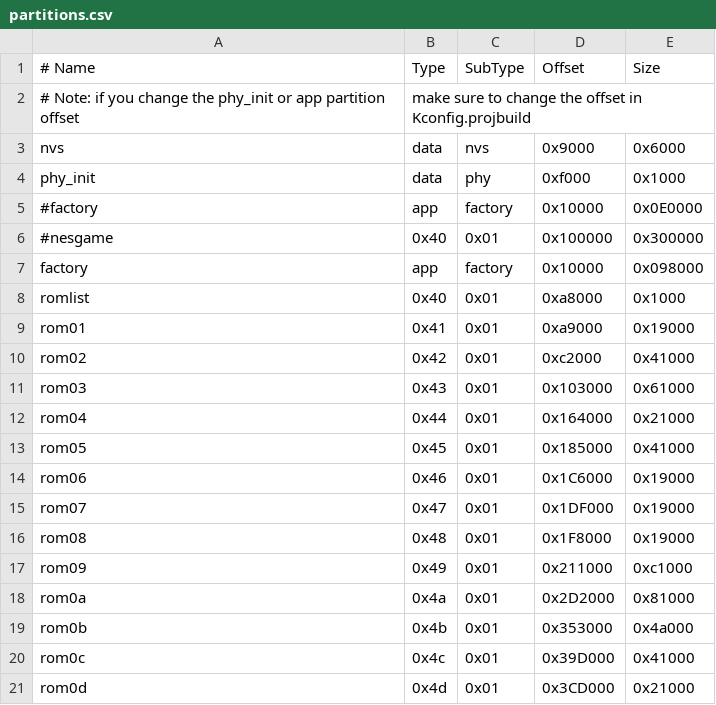
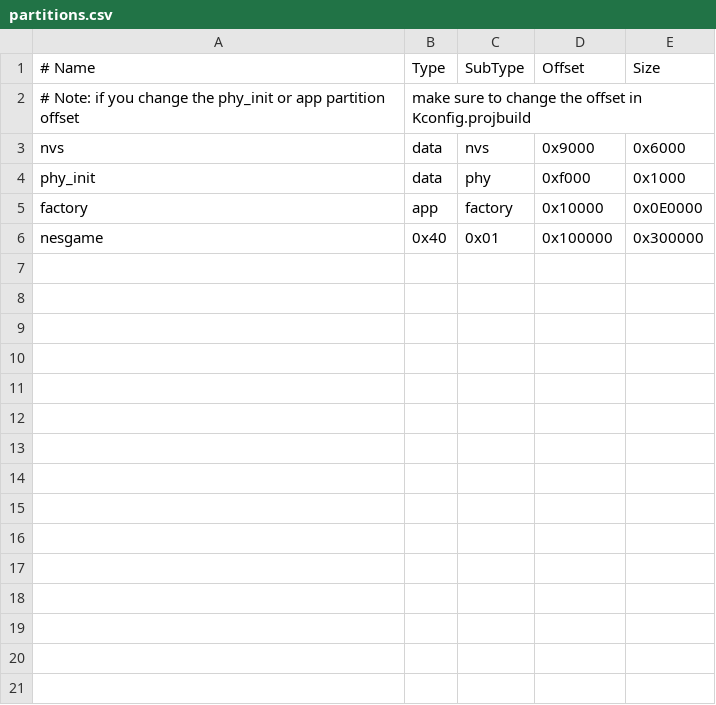
Before and after one commit to pebri86/esplay-nes, a CSV file: partitions.csv, drawn as a sheet; removed rows and columns are numbered as before the commit, all else as after; the diff names each change by its address in the sheet, - before the commit and + after, or states it on an @@ line.

```diff
--- a/partitions.csv
+++ b/partitions.csv
-row 5: #factory | app | factory | 0x10000 | 0x0E0000
-row 6: #nesgame | 0x40 | 0x01 | 0x100000 | 0x300000
-E5 (Size): 0x098000
+E5 (Size): 0x0E0000
-A6 (# Name): romlist
+A6 (# Name): nesgame
-D6 (Offset): 0xa8000
+D6 (Offset): 0x100000
-E6 (Size): 0x1000
+E6 (Size): 0x300000
-row 9: rom01 | 0x41 | 0x01 | 0xa9000 | 0x19000
-row 10: rom02 | 0x42 | 0x01 | 0xc2000 | 0x41000
-row 11: rom03 | 0x43 | 0x01 | 0x103000 | 0x61000
-row 12: rom04 | 0x44 | 0x01 | 0x164000 | 0x21000
-row 13: rom05 | 0x45 | 0x01 | 0x185000 | 0x41000
-row 14: rom06 | 0x46 | 0x01 | 0x1C6000 | 0x19000
-row 15: rom07 | 0x47 | 0x01 | 0x1DF000 | 0x19000
-row 16: rom08 | 0x48 | 0x01 | 0x1F8000 | 0x19000
-row 17: rom09 | 0x49 | 0x01 | 0x211000 | 0xc1000
-row 18: rom0a | 0x4a | 0x01 | 0x2D2000 | 0x81000
-row 19: rom0b | 0x4b | 0x01 | 0x353000 | 0x4a000
-row 20: rom0c | 0x4c | 0x01 | 0x39D000 | 0x41000
-row 21: rom0d | 0x4d | 0x01 | 0x3CD000 | 0x21000
```
Also changed, not shown: 29 other files.
